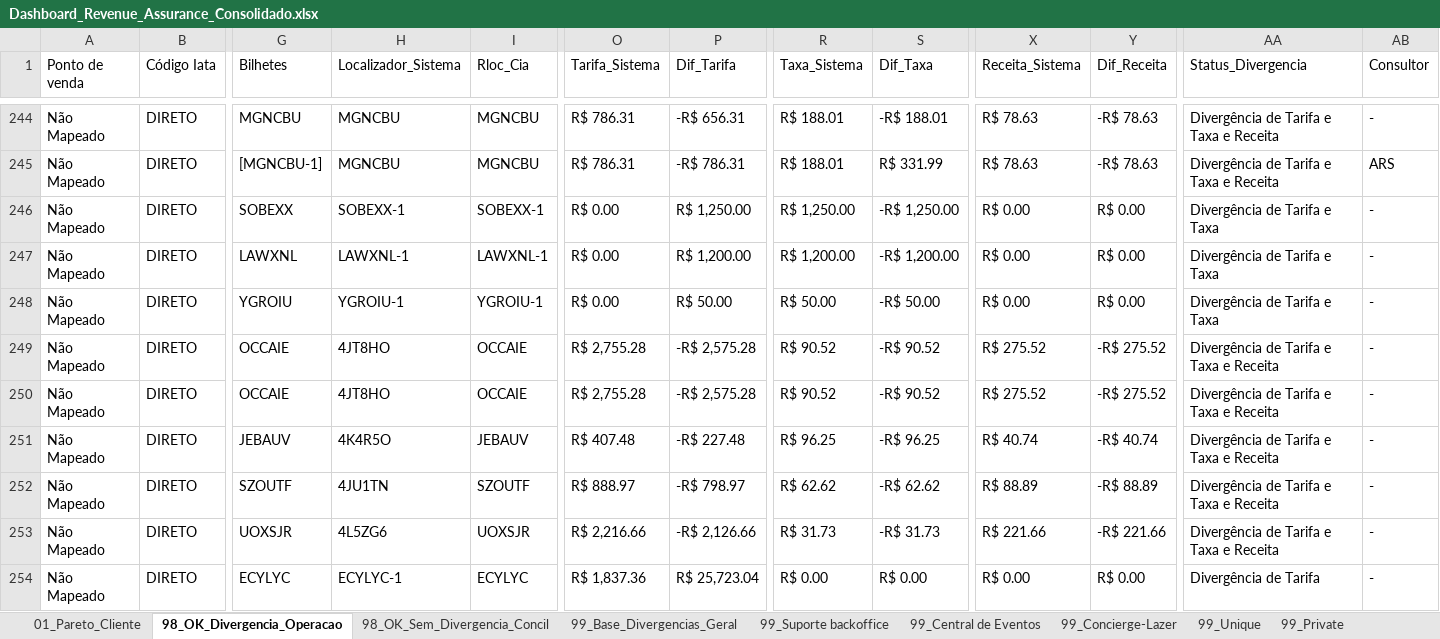
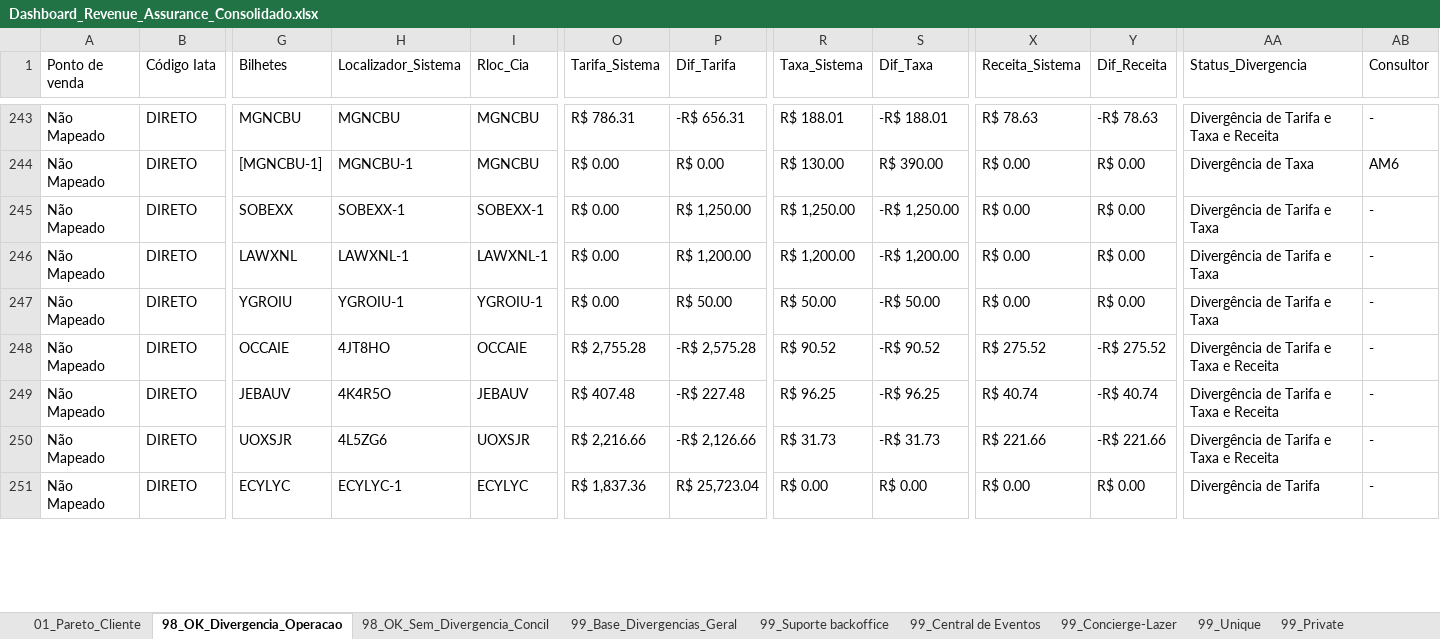
Before and after one commit to Mribeiro2025/revenue-assurance-app, an Excel workbook: Dashboard_Revenue_Assurance_Consolidado.xlsx, sheet 98_OK_Divergencia_Operacao, drawn as a sheet; only a part is shown, gaps mark what is left out; values as stored, in another font and other column widths than the file's, no cell formats; removed rows and columns are numbered as before the commit, all else as after; rows hold the shown columns only; the diff covers the shown part only; the diff names each change by its address in the sheet, - before the commit and + after, or states it on an @@ line.

```diff
--- a/Dashboard_Revenue_Assurance_Consolidado.xlsx (sheet 98_OK_Divergencia_Operacao)
+++ b/Dashboard_Revenue_Assurance_Consolidado.xlsx (sheet 98_OK_Divergencia_Operacao)
-H244 (Localizador_Sistema): MGNCBU
+H244 (Localizador_Sistema): MGNCBU-1
-O244 (Tarifa_Sistema): R$ 786.31
+O244 (Tarifa_Sistema): R$ 0.00
-P244 (Dif_Tarifa): -R$ 786.31
+P244 (Dif_Tarifa): R$ 0.00
-R244 (Taxa_Sistema): R$ 188.01
+R244 (Taxa_Sistema): R$ 130.00
-S244 (Dif_Taxa): R$ 331.99
+S244 (Dif_Taxa): R$ 390.00
-X244 (Receita_Sistema): R$ 78.63
+X244 (Receita_Sistema): R$ 0.00
-Y244 (Dif_Receita): -R$ 78.63
+Y244 (Dif_Receita): R$ 0.00
-AA244 (Status_Divergencia): Divergência de Tarifa e Taxa e Receita
+AA244 (Status_Divergencia): Divergência de Taxa
-AB244 (Consultor): ARS
+AB244 (Consultor): AM6
-row 250: Não Mapeado | DIRETO | OCCAIE | 4JT8HO | OCCAIE | R$ 2,755.28 | -R$ 2,575.28 | R$ 90.52 | -R$ 90.52 | R$ 275.52 | -R$ 275.52 | Divergência de Tarifa e Taxa e Receita | -
-row 252: Não Mapeado | DIRETO | SZOUTF | 4JU1TN | SZOUTF | R$ 888.97 | -R$ 798.97 | R$ 62.62 | -R$ 62.62 | R$ 88.89 | -R$ 88.89 | Divergência de Tarifa e Taxa e Receita | -
```
Also changed, not shown: 3 removed rows and 66 edited cells elsewhere in this sheet, sheet 98_OK_Sem_Divergencia_Concil, cell formats, 3 other files.
